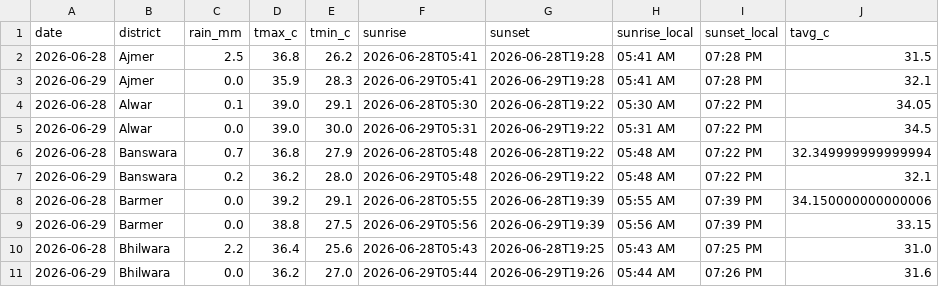
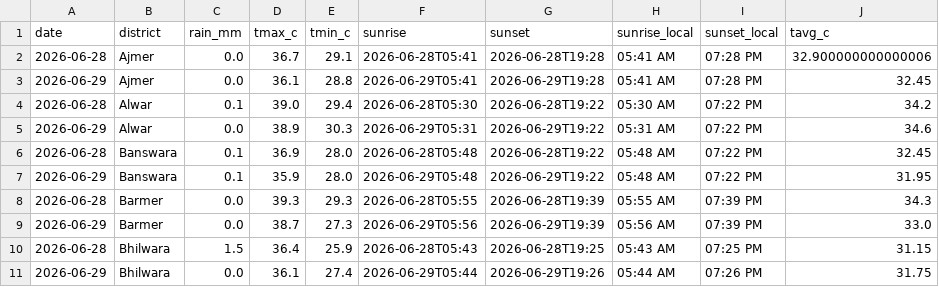
Before and after one commit to chetanvedi0401-svg/heatpulse-rajasthan, a CSV file: data/raw/api_daily_weather_20260628.csv, drawn as a sheet; only a part is shown; the diff covers the shown part only.

```diff
--- a/data/raw/api_daily_weather_20260628.csv
+++ b/data/raw/api_daily_weather_20260628.csv
@@ -1,11 +1,11 @@
 date,district,rain_mm,tmax_c,tmin_c,sunrise,sunset,sunrise_local,sunset_local,tavg_c
-2026-06-28,Ajmer,2.5,36.8,26.2,2026-06-28T05:41,2026-06-28T19:28,05:41 AM,07:28 PM,31.5
-2026-06-29,Ajmer,0.0,35.9,28.3,2026-06-29T05:41,2026-06-29T19:28,05:41 AM,07:28 PM,32.1
-2026-06-28,Alwar,0.1,39.0,29.1,2026-06-28T05:30,2026-06-28T19:22,05:30 AM,07:22 PM,34.05
-2026-06-29,Alwar,0.0,39.0,30.0,2026-06-29T05:31,2026-06-29T19:22,05:31 AM,07:22 PM,34.5
-2026-06-28,Banswara,0.7,36.8,27.9,2026-06-28T05:48,2026-06-28T19:22,05:48 AM,07:22 PM,32.349999999999994
-2026-06-29,Banswara,0.2,36.2,28.0,2026-06-29T05:48,2026-06-29T19:22,05:48 AM,07:22 PM,32.1
-2026-06-28,Barmer,0.0,39.2,29.1,2026-06-28T05:55,2026-06-28T19:39,05:55 AM,07:39 PM,34.150000000000006
-2026-06-29,Barmer,0.0,38.8,27.5,2026-06-29T05:56,2026-06-29T19:39,05:56 AM,07:39 PM,33.15
-2026-06-28,Bhilwara,2.2,36.4,25.6,2026-06-28T05:43,2026-06-28T19:25,05:43 AM,07:25 PM,31.0
-2026-06-29,Bhilwara,0.0,36.2,27.0,2026-06-29T05:44,2026-06-29T19:26,05:44 AM,07:26 PM,31.6
+2026-06-28,Ajmer,0.0,36.7,29.1,2026-06-28T05:41,2026-06-28T19:28,05:41 AM,07:28 PM,32.900000000000006
+2026-06-29,Ajmer,0.0,36.1,28.8,2026-06-29T05:41,2026-06-29T19:28,05:41 AM,07:28 PM,32.45
+2026-06-28,Alwar,0.1,39.0,29.4,2026-06-28T05:30,2026-06-28T19:22,05:30 AM,07:22 PM,34.2
+2026-06-29,Alwar,0.0,38.9,30.3,2026-06-29T05:31,2026-06-29T19:22,05:31 AM,07:22 PM,34.6
+2026-06-28,Banswara,0.1,36.9,28.0,2026-06-28T05:48,2026-06-28T19:22,05:48 AM,07:22 PM,32.45
+2026-06-29,Banswara,0.1,35.9,28.0,2026-06-29T05:48,2026-06-29T19:22,05:48 AM,07:22 PM,31.95
+2026-06-28,Barmer,0.0,39.3,29.3,2026-06-28T05:55,2026-06-28T19:39,05:55 AM,07:39 PM,34.3
+2026-06-29,Barmer,0.0,38.7,27.3,2026-06-29T05:56,2026-06-29T19:39,05:56 AM,07:39 PM,33.0
+2026-06-28,Bhilwara,1.5,36.4,25.9,2026-06-28T05:43,2026-06-28T19:25,05:43 AM,07:25 PM,31.15
+2026-06-29,Bhilwara,0.0,36.1,27.4,2026-06-29T05:44,2026-06-29T19:26,05:44 AM,07:26 PM,31.75
```
Also changed, not shown: 110 edited cells elsewhere in this file, docs/step10_api_quality_gate_report.csv, docs/step10_data_reliability_report.csv, 6 other files.
